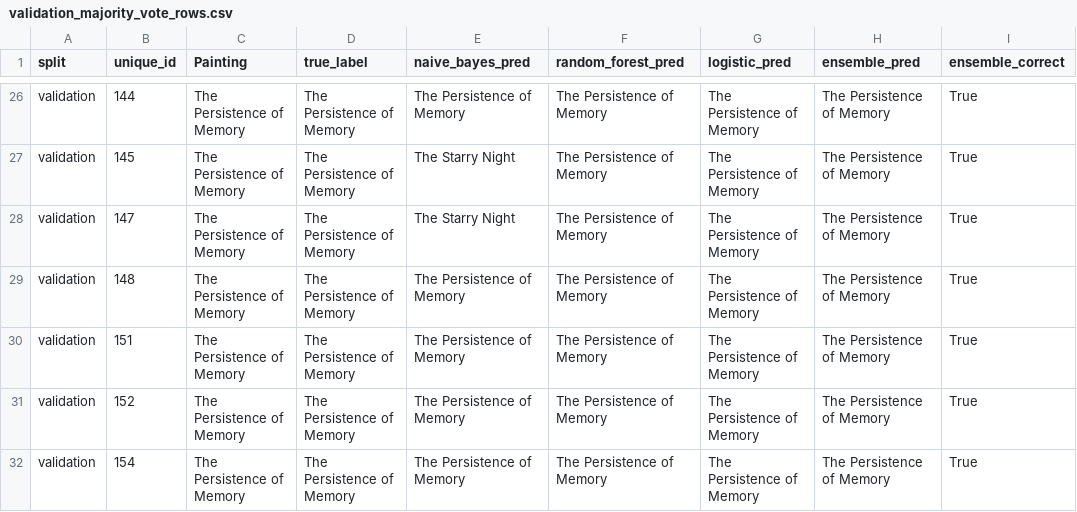
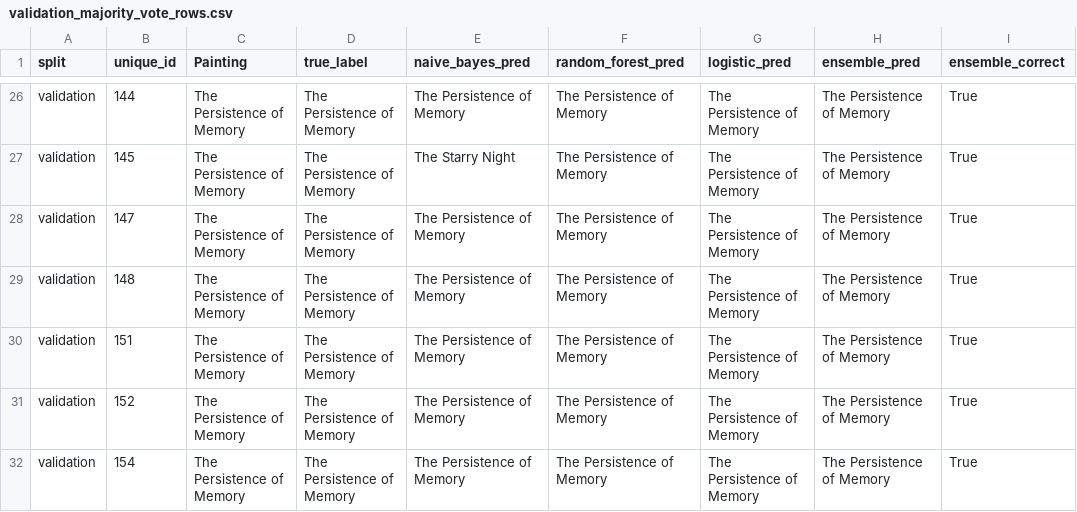
Before and after one commit to SMalla03/CSC311-Group-Project, a CSV file: processed/models/ensemble/validation_majority_vote_rows.csv, drawn as a sheet; only a part is shown, gaps mark what is left out; the diff covers the shown part only; the diff names each change by its address in the sheet, - before the commit and + after, or states it on an @@ line.

```diff
--- a/processed/models/ensemble/validation_majority_vote_rows.csv
+++ b/processed/models/ensemble/validation_majority_vote_rows.csv
-E28 (naive_bayes_pred): The Starry Night
+E28 (naive_bayes_pred): The Persistence of Memory
```
Also changed, not shown: 34 edited cells elsewhere in this file, processed/models/ensemble/test_majority_vote_rows.csv, processed/models/ensemble/train_majority_vote_rows.csv, 4 other files.
